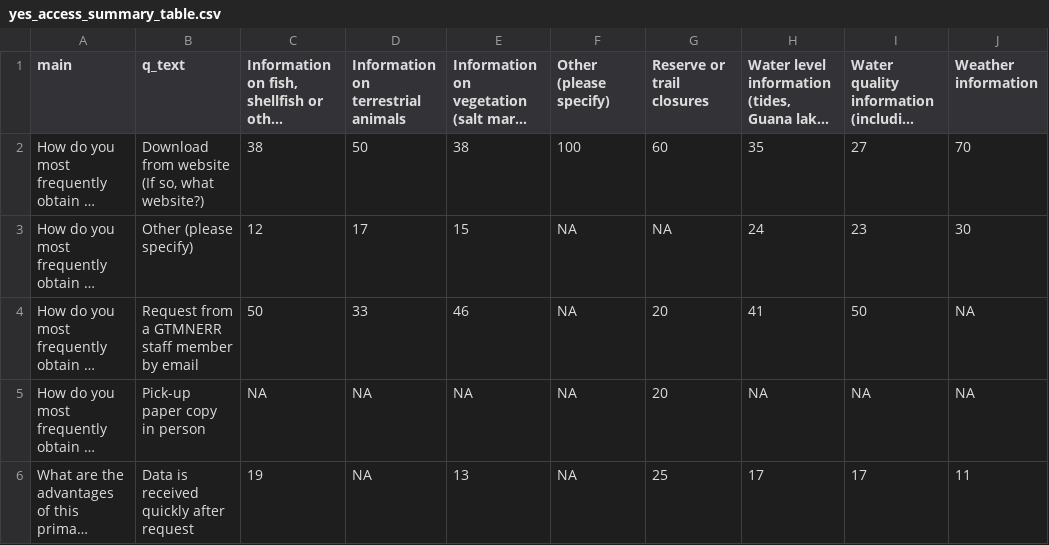
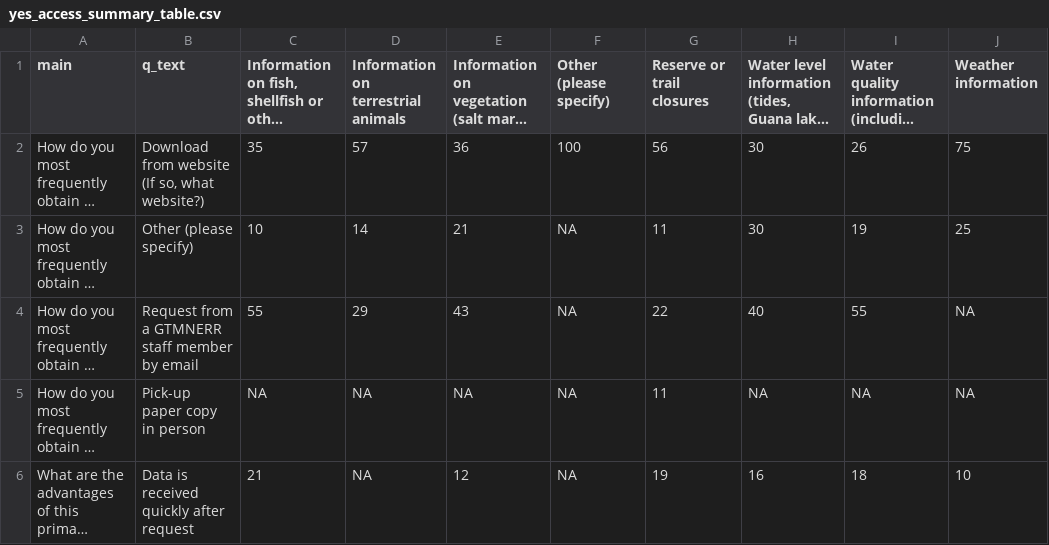
Before and after one commit to GTMNERR-Science-Transfer/Survey-results, a CSV file: results/yes_access_summary_table.csv, drawn as a sheet; only a part is shown; long unchanged cells end in …; the diff covers the shown part only; the diff names each change by its address in the sheet, - before the commit and + after, or states it on an @@ line.

```diff
--- a/results/yes_access_summary_table.csv
+++ b/results/yes_access_summary_table.csv
-C2: 38
+C2: 35
-D2: 50
+D2: 57
-E2: 38
+E2: 36
-G2 (Reserve or trail closures): 60
+G2 (Reserve or trail closures): 56
-H2: 35
+H2: 30
-I2: 27
+I2: 26
-J2 (Weather information): 70
+J2 (Weather information): 75
-C3: 12
+C3: 10
-D3: 17
+D3: 14
-E3: 15
+E3: 21
-G3 (Reserve or trail closures): NA
+G3 (Reserve or trail closures): 11
-H3: 24
+H3: 30
-I3: 23
+I3: 19
-J3 (Weather information): 30
+J3 (Weather information): 25
-C4: 50
+C4: 55
-D4: 33
+D4: 29
-E4: 46
+E4: 43
-G4 (Reserve or trail closures): 20
+G4 (Reserve or trail closures): 22
-H4: 41
+H4: 40
-I4: 50
+I4: 55
-G5 (Reserve or trail closures): 20
+G5 (Reserve or trail closures): 11
-C6: 19
+C6: 21
-E6: 13
+E6: 12
-G6 (Reserve or trail closures): 25
+G6 (Reserve or trail closures): 19
-H6: 17
+H6: 16
-I6: 17
+I6: 18
-J6 (Weather information): 11
+J6 (Weather information): 10
```
Also changed, not shown: 151 edited cells elsewhere in this file, data_deidentified/subsets/dashboard_results_basic.csv, data_deidentified/subsets/data_no_results_basic.csv, 45 other files.
